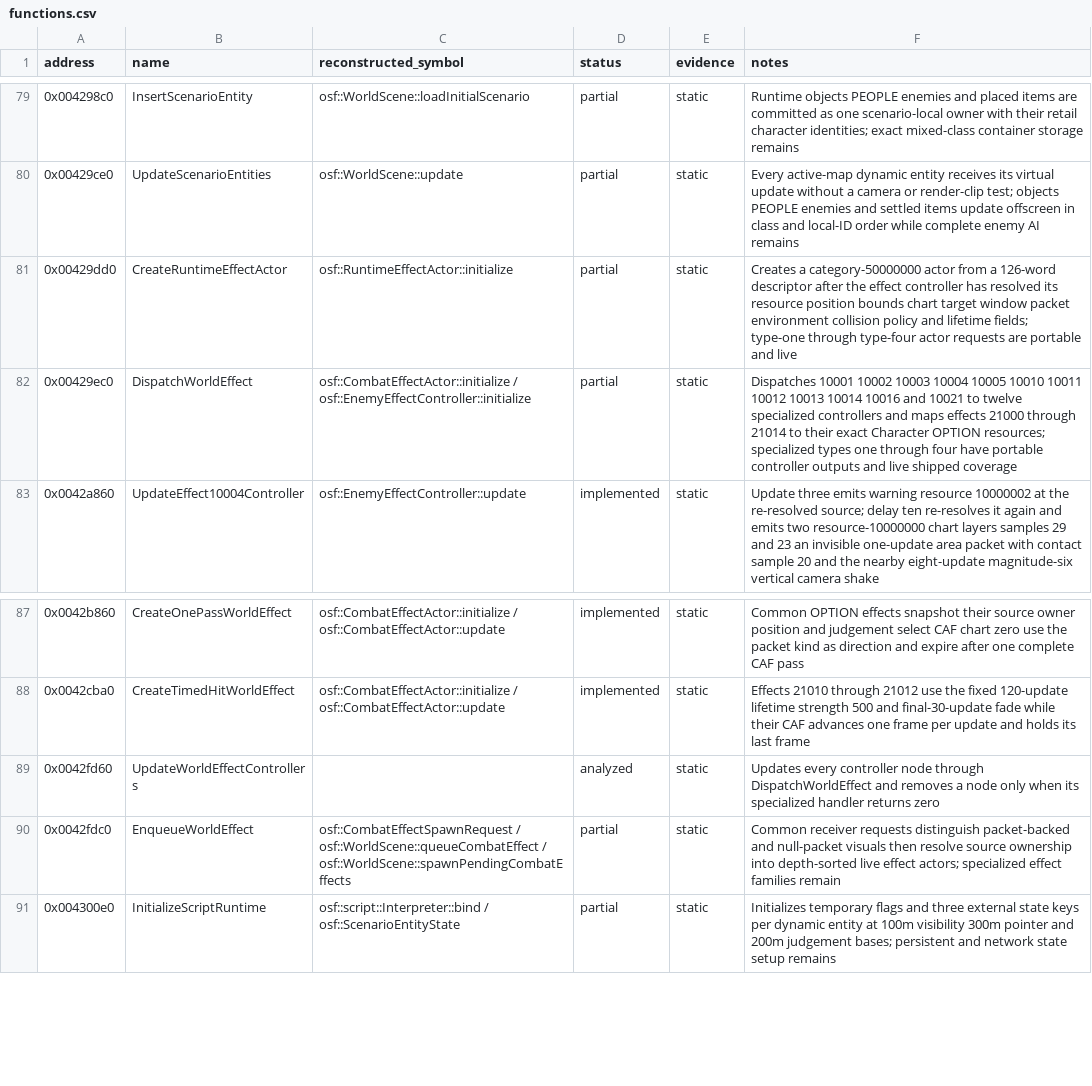
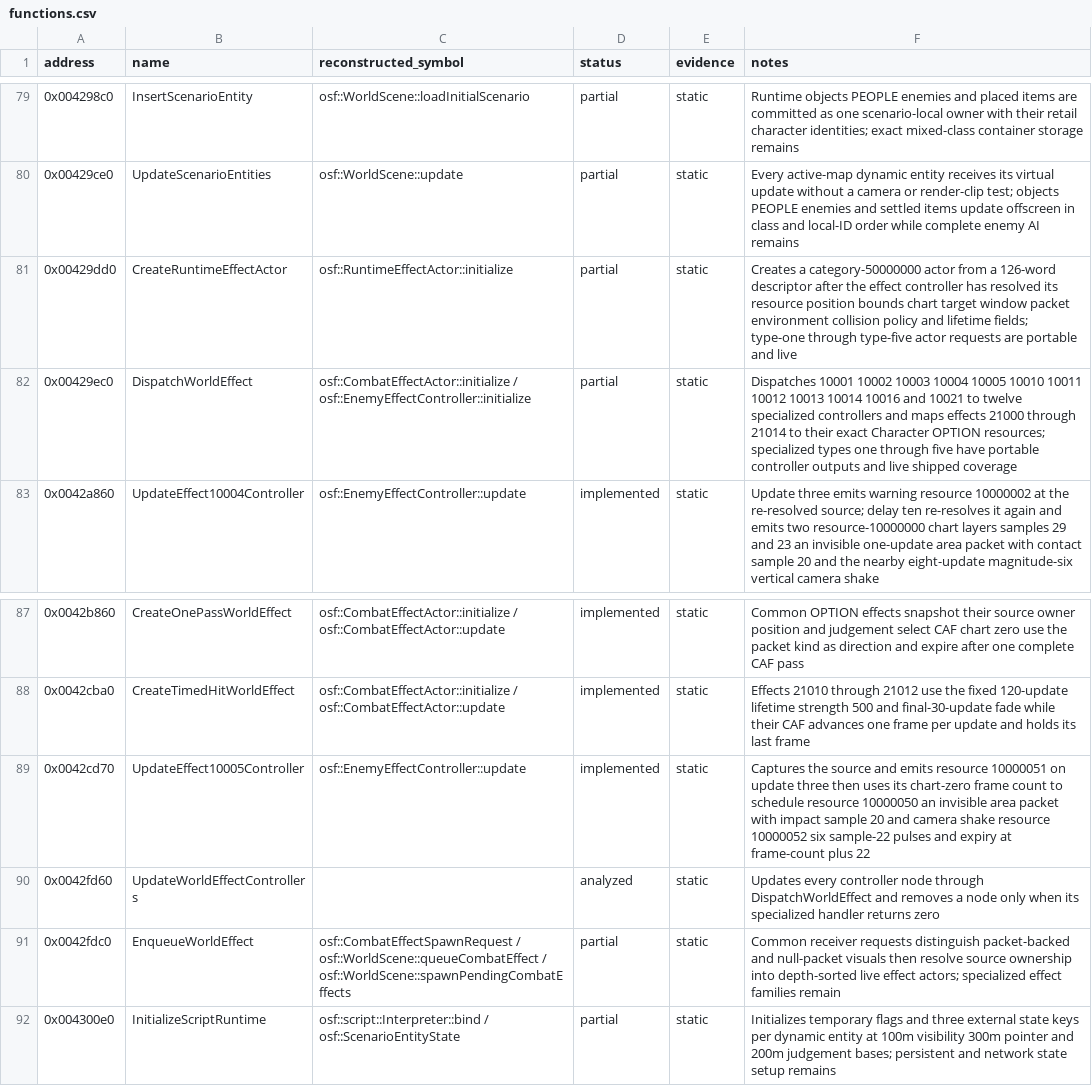
Before and after one commit to RednibCoding/OpenShadowFlare, a CSV file: reverse/shadowflare-exe/functions.csv, drawn as a sheet; only a part is shown, gaps mark what is left out.

Commit message:
Reconstruct retail type-five effect sequence

```diff
--- a/reverse/shadowflare-exe/functions.csv
+++ b/reverse/shadowflare-exe/functions.csv
@@ -80,4 +80,4 @@ address,name,reconstructed_symbol,status,evidence,notes
 0x00429ce0,UpdateScenarioEntities,osf::WorldScene::update,partial,static,Every active-map dynamic entity receives its virtual update without a camera or render-clip test; objects PEOPLE enemies and settled items update offscreen in class and local-ID order while complete enemy AI remains
-0x00429dd0,CreateRuntimeEffectActor,osf::RuntimeEffectActor::initialize,partial,static,Creates a category-50000000 actor from a 126-word descriptor after the effect controller has resolved its resource position bounds chart target window packet environment collision policy and lifetime fields; type-one through type-four actor requests are portable and live
-0x00429ec0,DispatchWorldEffect,osf::CombatEffectActor::initialize / osf::EnemyEffectController::initialize,partial,static,Dispatches 10001 10002 10003 10004 10005 10010 10011 10012 10013 10014 10016 and 10021 to twelve specialized controllers and maps effects 21000 through 21014 to their exact Character OPTION resources; specialized types one through four have portable controller outputs and live shipped coverage
+0x00429dd0,CreateRuntimeEffectActor,osf::RuntimeEffectActor::initialize,partial,static,Creates a category-50000000 actor from a 126-word descriptor after the effect controller has resolved its resource position bounds chart target window packet environment collision policy and lifetime fields; type-one through type-five actor requests are portable and live
+0x00429ec0,DispatchWorldEffect,osf::CombatEffectActor::initialize / osf::EnemyEffectController::initialize,partial,static,Dispatches 10001 10002 10003 10004 10005 10010 10011 10012 10013 10014 10016 and 10021 to twelve specialized controllers and maps effects 21000 through 21014 to their exact Character OPTION resources; specialized types one through five have portable controller outputs and live shipped coverage
 0x0042a860,UpdateEffect10004Controller,osf::EnemyEffectController::update,implemented,static,Update three emits warning resource 10000002 at the re-resolved source; delay ten re-resolves it again and emits two resource-10000000 chart layers samples 29 and 23 an invisible one-update area packet with contact sample 20 and the nearby eight-update magnitude-six vertical camera shake
@@ -88,2 +88,3 @@ address,name,reconstructed_symbol,status,evidence,notes
 0x0042cba0,CreateTimedHitWorldEffect,osf::CombatEffectActor::initialize / osf::CombatEffectActor::update,implemented,static,Effects 21010 through 21012 use the fixed 120-update lifetime strength 500 and final-30-update fade while their CAF advances one frame per update and holds its last frame
+0x0042cd70,UpdateEffect10005Controller,osf::EnemyEffectController::update,implemented,static,Captures the source and emits resource 10000051 on update three then uses its chart-zero frame count to schedule resource 10000050 an invisible area packet with impact sample 20 and camera shake resource 10000052 six sample-22 pulses and expiry at frame-count plus 22
 0x0042fd60,UpdateWorldEffectControllers,,analyzed,static,Updates every controller node through DispatchWorldEffect and removes a node only when its specialized handler returns zero
```
Also changed, not shown: 10 other files.
